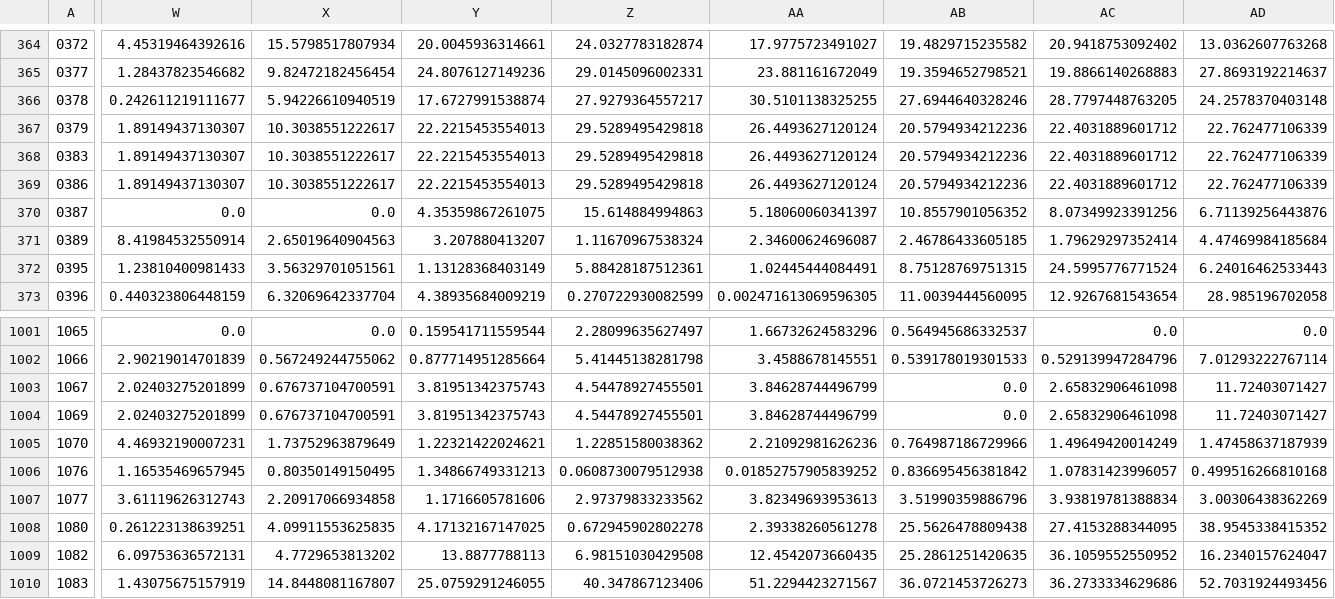
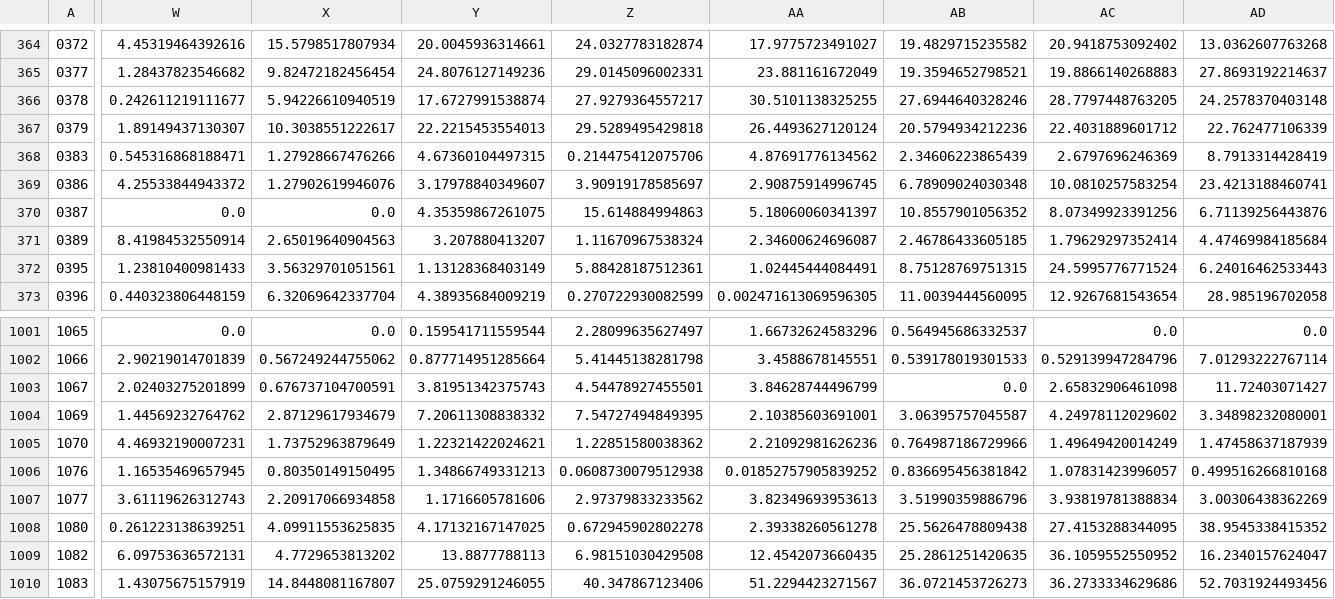
Before and after one commit to MaginnGroup/GSP, a CSV file: Main/Databases/spDatabase.csv, drawn as a sheet; only a part is shown, gaps mark what is left out; the diff covers the shown part only; the diff names each change by its address in the sheet, - before the commit and + after, or states it on an @@ line.

```diff
--- a/Main/Databases/spDatabase.csv
+++ b/Main/Databases/spDatabase.csv
-W368: 1.89149437130307
+W368: 0.545316868188471
-X368: 10.3038551222617
+X368: 1.27928667476266
-Y368: 22.2215453554013
+Y368: 4.67360104497315
-Z368: 29.5289495429818
+Z368: 0.214475412075706
-AA368: 26.4493627120124
+AA368: 4.87691776134562
-AB368: 20.5794934212236
+AB368: 2.34606223865439
-AC368: 22.4031889601712
+AC368: 2.6797696246369
-AD368: 22.762477106339
+AD368: 8.7913314428419
-W369: 1.89149437130307
+W369: 4.25533844943372
-X369: 10.3038551222617
+X369: 1.27902619946076
-Y369: 22.2215453554013
+Y369: 3.17978840349607
-Z369: 29.5289495429818
+Z369: 3.90919178585697
-AA369: 26.4493627120124
+AA369: 2.90875914996745
-AB369: 20.5794934212236
+AB369: 6.78909024030348
-AC369: 22.4031889601712
+AC369: 10.0810257583254
-AD369: 22.762477106339
+AD369: 23.4213188460741
-W1004: 2.02403275201899
+W1004: 1.44569232764762
-X1004: 0.676737104700591
+X1004: 2.87129617934679
-Y1004: 3.81951342375743
+Y1004: 7.20611308838332
-Z1004: 4.54478927455501
+Z1004: 7.54727494849395
-AA1004: 3.84628744496799
+AA1004: 2.10385603691001
-AB1004: 0.0
+AB1004: 3.06395757045587
-AC1004: 2.65832906461098
+AC1004: 4.24978112029602
-AD1004: 11.72403071427
+AD1004: 3.34898232080001
```
Also changed, not shown: 47 edited cells elsewhere in this file, Main/Databases/El_spDatabase_Test.csv, Main/Databases/El_spDatabase_Train.csv, 10 other files.
